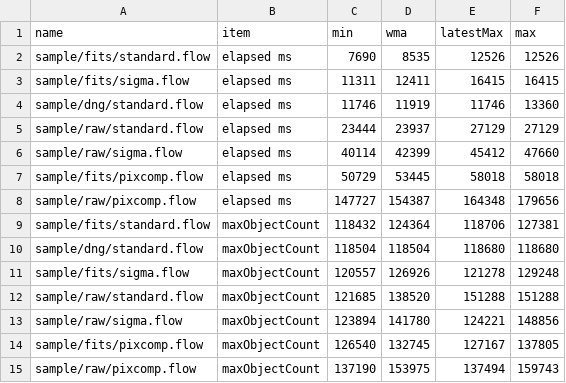
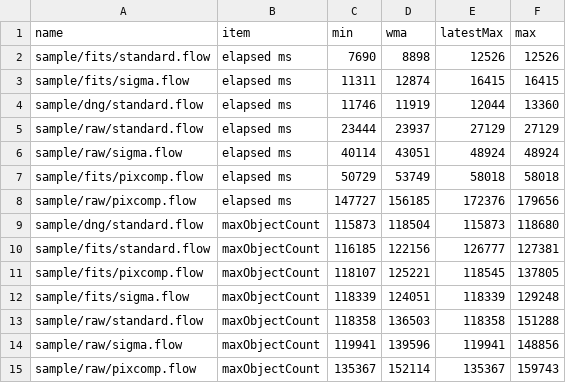
Before and after one commit to Masa-gh1/HoshinoNe, a CSV file: record_8GB_256px_32768_8.csv, drawn as a sheet.

```diff
--- a/record_8GB_256px_32768_8.csv
+++ b/record_8GB_256px_32768_8.csv
@@ -1,15 +1,15 @@
 name,item,min,wma,latestMax,max
-sample/fits/standard.flow,elapsed ms,7690,8535,12526,12526
-sample/fits/sigma.flow,elapsed ms,11311,12411,16415,16415
-sample/dng/standard.flow,elapsed ms,11746,11919,11746,13360
+sample/fits/standard.flow,elapsed ms,7690,8898,12526,12526
+sample/fits/sigma.flow,elapsed ms,11311,12874,16415,16415
+sample/dng/standard.flow,elapsed ms,11746,11919,12044,13360
 sample/raw/standard.flow,elapsed ms,23444,23937,27129,27129
-sample/raw/sigma.flow,elapsed ms,40114,42399,45412,47660
-sample/fits/pixcomp.flow,elapsed ms,50729,53445,58018,58018
-sample/raw/pixcomp.flow,elapsed ms,147727,154387,164348,179656
-sample/fits/standard.flow,maxObjectCount,118432,124364,118706,127381
-sample/dng/standard.flow,maxObjectCount,118504,118504,118680,118680
-sample/fits/sigma.flow,maxObjectCount,120557,126926,121278,129248
-sample/raw/standard.flow,maxObjectCount,121685,138520,151288,151288
-sample/raw/sigma.flow,maxObjectCount,123894,141780,124221,148856
-sample/fits/pixcomp.flow,maxObjectCount,126540,132745,127167,137805
-sample/raw/pixcomp.flow,maxObjectCount,137190,153975,137494,159743
+sample/raw/sigma.flow,elapsed ms,40114,43051,48924,48924
+sample/fits/pixcomp.flow,elapsed ms,50729,53749,58018,58018
+sample/raw/pixcomp.flow,elapsed ms,147727,156185,172376,179656
+sample/dng/standard.flow,maxObjectCount,115873,118504,115873,118680
+sample/fits/standard.flow,maxObjectCount,116185,122156,126777,127381
+sample/fits/pixcomp.flow,maxObjectCount,118107,125221,118545,137805
+sample/fits/sigma.flow,maxObjectCount,118339,124051,118339,129248
+sample/raw/standard.flow,maxObjectCount,118358,136503,118358,151288
+sample/raw/sigma.flow,maxObjectCount,119941,139596,119941,148856
+sample/raw/pixcomp.flow,maxObjectCount,135367,152114,135367,159743
```
Also changed, not shown: 9 other files.
